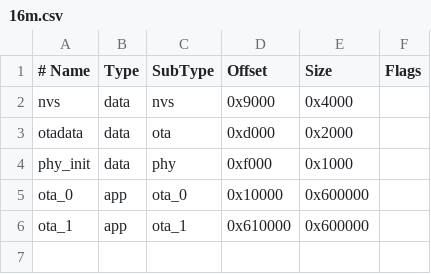
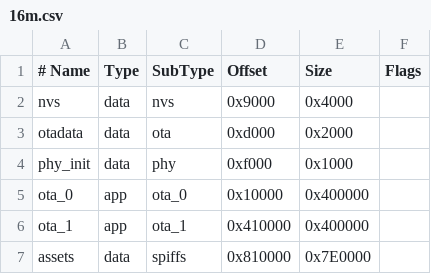
Before and after one commit to Kaka-16168/Otto-pca9685, a CSV file: xiaozhi-esp32/partitions/v2/16m.csv, drawn as a sheet; the diff names each change by its address in the sheet, - before the commit and + after, or states it on an @@ line.

Commit message:
Update partition sizes and add assets partition

```diff
--- a/xiaozhi-esp32/partitions/v2/16m.csv
+++ b/xiaozhi-esp32/partitions/v2/16m.csv
-E5:E6 (Size): 0x600000
+E5:E6 (Size): 0x400000
-D6 (Offset): 0x610000
+D6 (Offset): 0x410000
+row 7: assets | data | spiffs | 0x810000 | 0x7E0000
```
